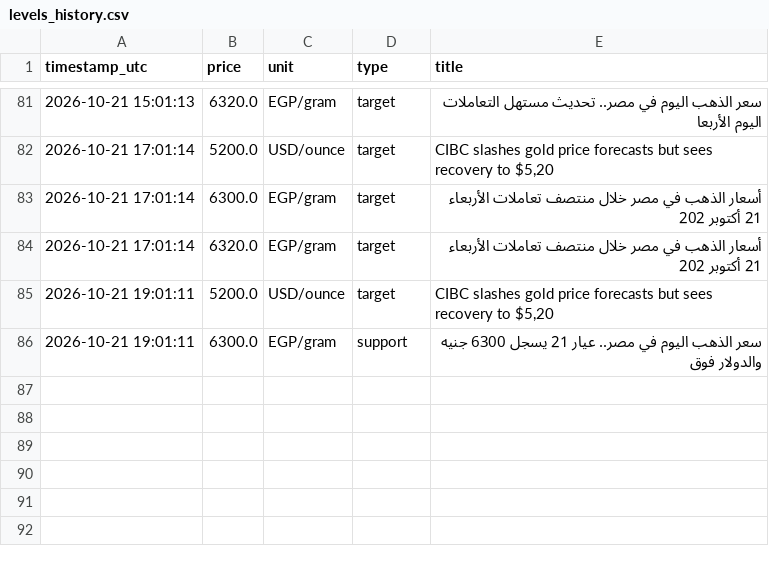
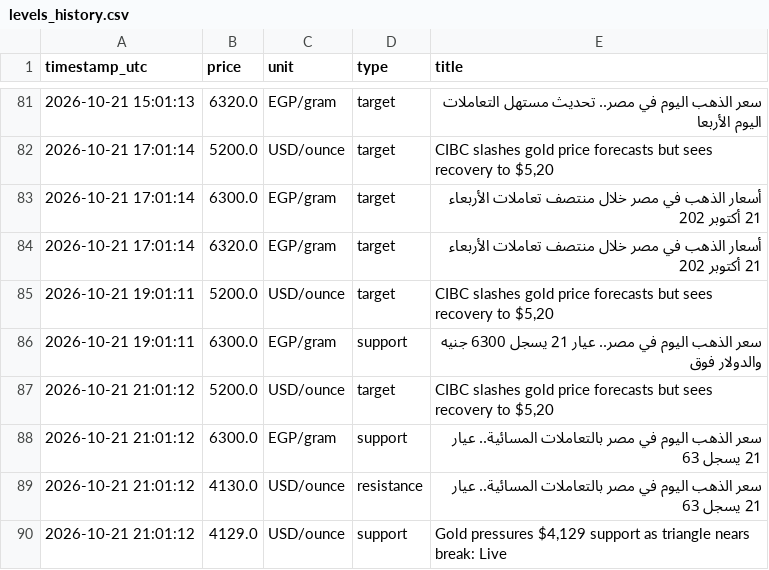
Before and after one commit to Moazahmed117823/gold_watcher, a CSV file: data/levels_history.csv, drawn as a sheet; only a part is shown, gaps mark what is left out.

```diff
--- a/data/levels_history.csv
+++ b/data/levels_history.csv
@@ -86 +86,5 @@ timestamp_utc,price,unit,type,title
 2026-10-21 19:01:11,6300.0,EGP/gram,support,سعر الذهب اليوم في مصر.. عيار 21 يسجل 6300 جنيه والدولار فوق
+2026-10-21 21:01:12,5200.0,USD/ounce,target,"CIBC slashes gold price forecasts but sees recovery to $5,20"
+2026-10-21 21:01:12,6300.0,EGP/gram,support,سعر الذهب اليوم في مصر بالتعاملات المسائية.. عيار 21 يسجل 63
+2026-10-21 21:01:12,4130.0,USD/ounce,resistance,سعر الذهب اليوم في مصر بالتعاملات المسائية.. عيار 21 يسجل 63
+2026-10-21 21:01:12,4129.0,USD/ounce,support,"Gold pressures $4,129 support as triangle nears break: Live "
```
Also changed, not shown: data/gold_prices.csv, data/predictions.csv.
